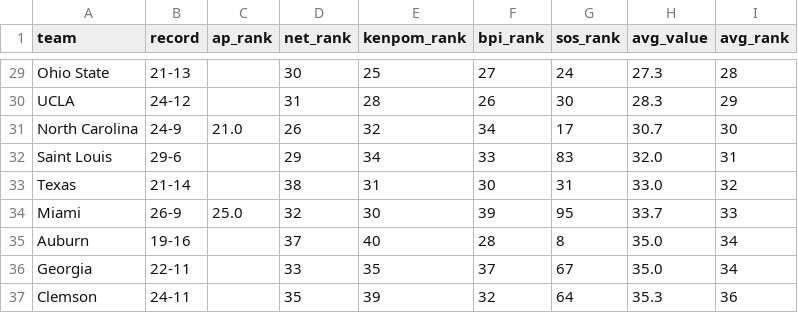
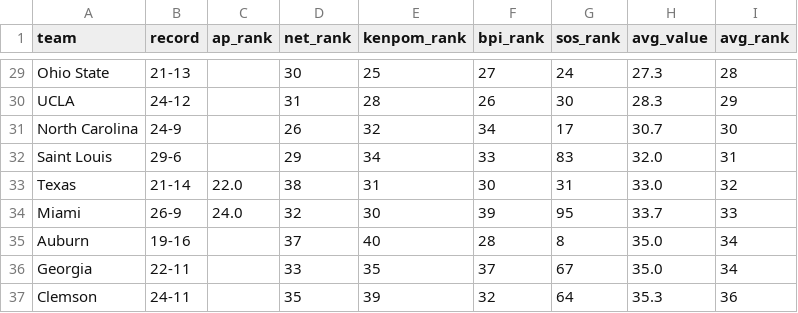
Before and after one commit to kylevogel/cbb-ratings-pipeline, a CSV file: data_processed/site_rankings.csv, drawn as a sheet; only a part is shown, gaps mark what is left out; the diff covers the shown part only.

```diff
--- a/data_processed/site_rankings.csv
+++ b/data_processed/site_rankings.csv
@@ -30,6 +30,6 @@ Ohio State,21-13,,30,25,27,24,27.3,28
 UCLA,24-12,,31,28,26,30,28.3,29
-North Carolina,24-9,21.0,26,32,34,17,30.7,30
+North Carolina,24-9,,26,32,34,17,30.7,30
 Saint Louis,29-6,,29,34,33,83,32.0,31
-Texas,21-14,,38,31,30,31,33.0,32
-Miami,26-9,25.0,32,30,39,95,33.7,33
+Texas,21-14,22.0,38,31,30,31,33.0,32
+Miami,26-9,24.0,32,30,39,95,33.7,33
 Auburn,19-16,,37,40,28,8,35.0,34
```
Also changed, not shown: 21 edited cells elsewhere in this file, data_raw/ap_rankings.csv, 1 other file.
